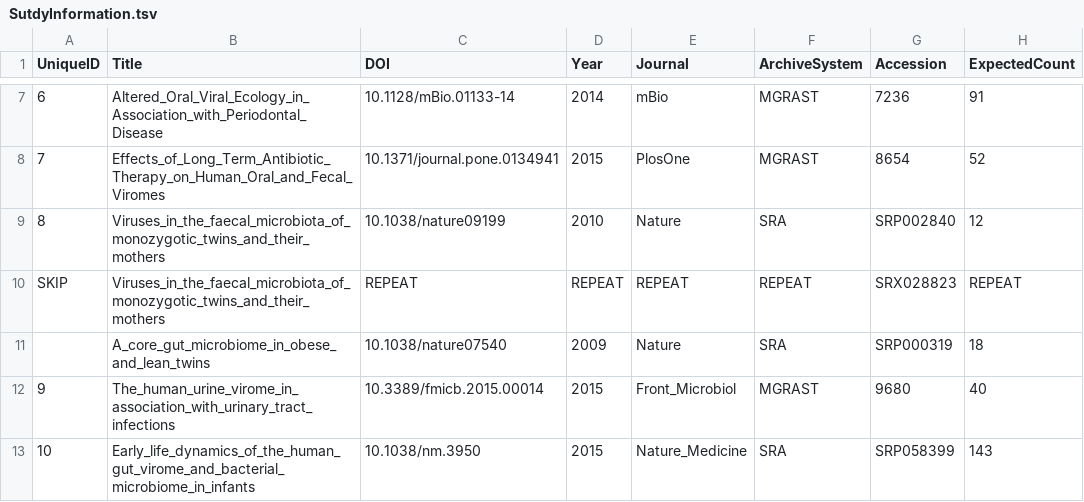
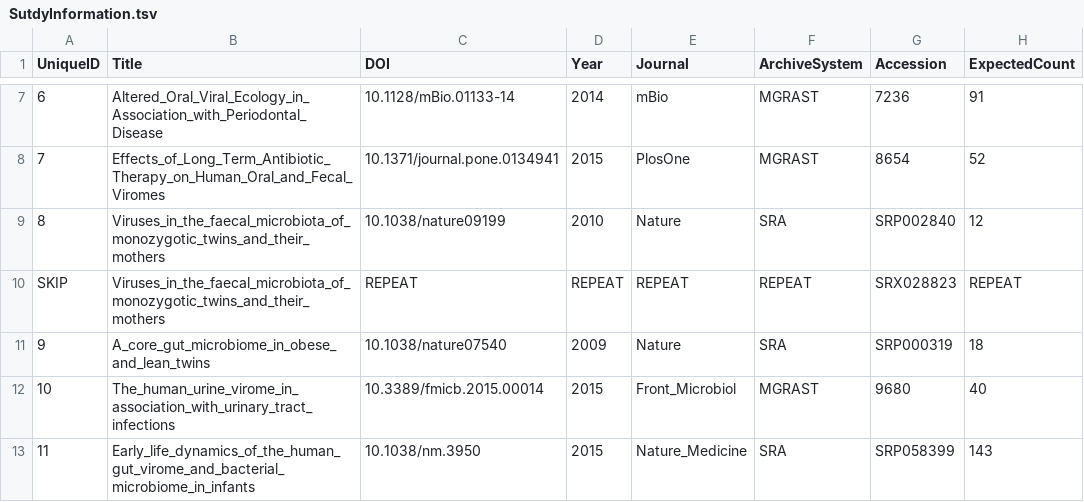
Before and after one commit to SchlossLab/Hannigan_ConjunctisViribus_ploscompbio_2018, a TSV file: data/PublishedDatasets/SutdyInformation.tsv, drawn as a sheet; only a part is shown, gaps mark what is left out.

Commit message:
Updated the publication download file.

```diff
--- a/data/PublishedDatasets/SutdyInformation.tsv
+++ b/data/PublishedDatasets/SutdyInformation.tsv
@@ -10,4 +10,4 @@ UniqueID	Title	DOI	Year	Journal	ArchiveSystem	Accession	ExpectedCount
 SKIP	Viruses_in_the_faecal_microbiota_of_monozygotic_twins_and_their_mothers	REPEAT	REPEAT	REPEAT	REPEAT	SRX028823	REPEAT
-	A_core_gut_microbiome_in_obese_and_lean_twins 	10.1038/nature07540 	2009	Nature	SRA	SRP000319	18
-9	The_human_urine_virome_in_association_with_urinary_tract_infections	10.3389/fmicb.2015.00014	2015	Front_Microbiol	MGRAST	9680	40
-10	Early_life_dynamics_of_the_human_gut_virome_and_bacterial_microbiome_in_infants	10.1038/nm.3950	2015	Nature_Medicine	SRA	SRP058399	143
+9	A_core_gut_microbiome_in_obese_and_lean_twins 	10.1038/nature07540 	2009	Nature	SRA	SRP000319	18
+10	The_human_urine_virome_in_association_with_urinary_tract_infections	10.3389/fmicb.2015.00014	2015	Front_Microbiol	MGRAST	9680	40
+11	Early_life_dynamics_of_the_human_gut_virome_and_bacterial_microbiome_in_infants	10.1038/nm.3950	2015	Nature_Medicine	SRA	SRP058399	143
```
